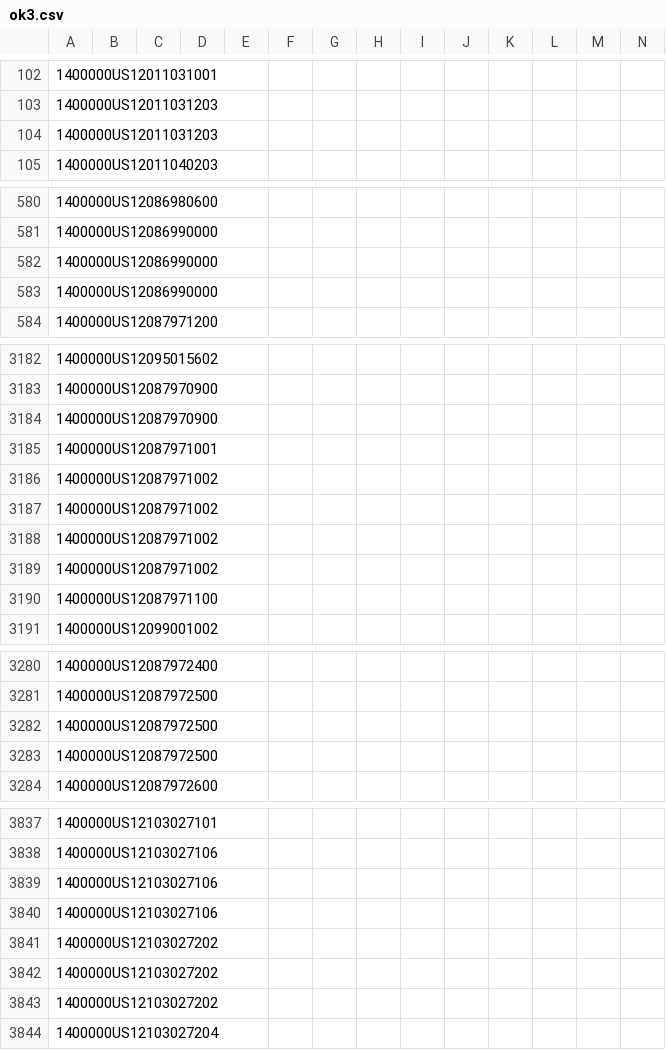
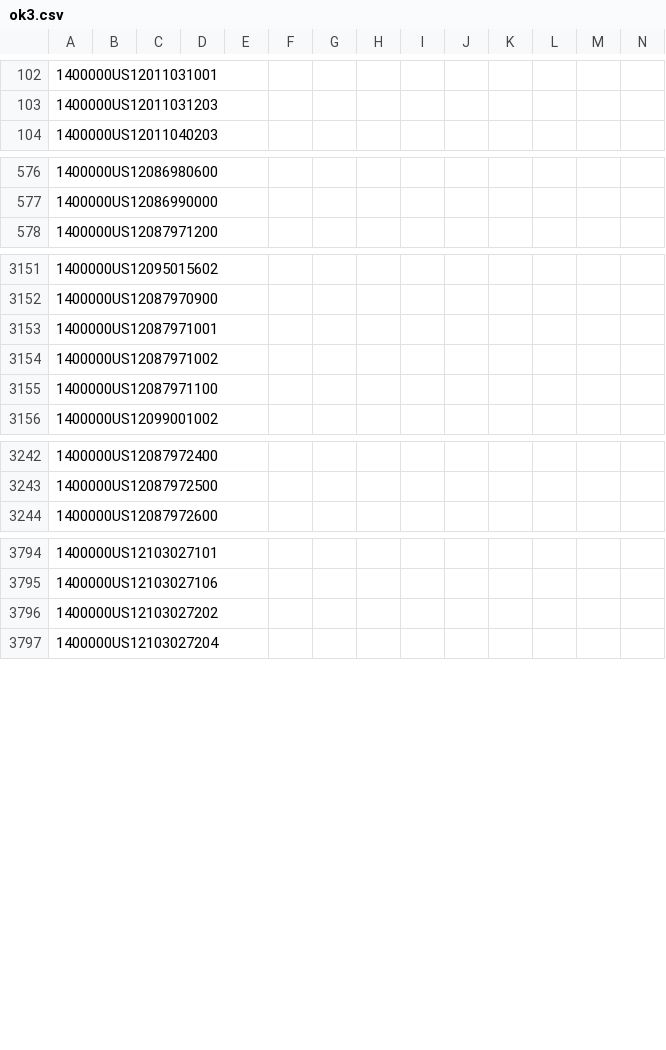
Before and after one commit to chuxinliu/hmda_slosh, a CSV file: centroids_slosh/ok3.csv, drawn as a sheet; only a part is shown, gaps mark what is left out; rows hold the shown columns only; the diff covers the shown part only; the diff names each change by its address in the sheet, - before the commit and + after, or states it on an @@ line.

```diff
--- a/centroids_slosh/ok3.csv
+++ b/centroids_slosh/ok3.csv
-row 104: 1400000US12011031203
-row 582: 1400000US12086990000
-row 583: 1400000US12086990000
-row 3184: 1400000US12087970900
-row 3187: 1400000US12087971002
-row 3188: 1400000US12087971002
-row 3189: 1400000US12087971002
-row 3282: 1400000US12087972500
-row 3283: 1400000US12087972500
-row 3839: 1400000US12103027106
-row 3840: 1400000US12103027106
-row 3841: 1400000US12103027202
-row 3842: 1400000US12103027202
```
Also changed, not shown: 37 removed rows elsewhere in this file, centroids_slosh/ap3.csv, centroids_slosh/cd2.csv, 7 other files.
